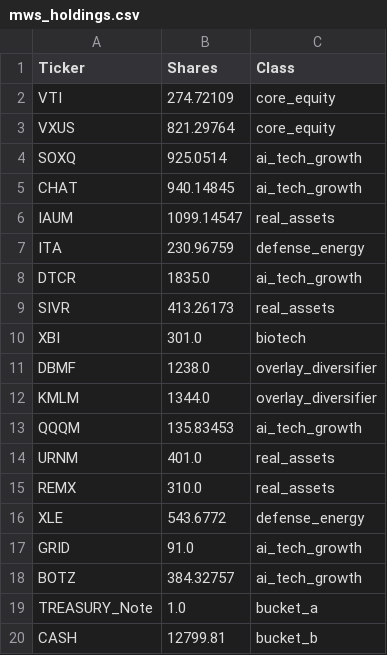
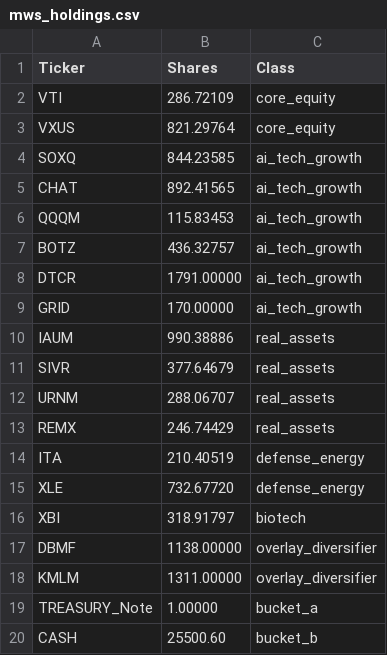
Before and after one commit to ziggermeister/project-mws-public, a CSV file: mws_holdings.csv, drawn as a sheet.

```diff
--- a/mws_holdings.csv
+++ b/mws_holdings.csv
@@ -1,20 +1,20 @@
 Ticker,Shares,Class
-VTI,274.72109,core_equity
+VTI,286.72109,core_equity
 VXUS,821.29764,core_equity
-SOXQ,925.0514,ai_tech_growth
-CHAT,940.14845,ai_tech_growth
-IAUM,1099.14547,real_assets
-ITA,230.96759,defense_energy
-DTCR,1835.0,ai_tech_growth
-SIVR,413.26173,real_assets
-XBI,301.0,biotech
-DBMF,1238.0,overlay_diversifier
-KMLM,1344.0,overlay_diversifier
-QQQM,135.83453,ai_tech_growth
-URNM,401.0,real_assets
-REMX,310.0,real_assets
-XLE,543.6772,defense_energy
-GRID,91.0,ai_tech_growth
-BOTZ,384.32757,ai_tech_growth
-TREASURY_Note,1.0,bucket_a
-CASH,12799.81,bucket_b
+SOXQ,844.23585,ai_tech_growth
+CHAT,892.41565,ai_tech_growth
+QQQM,115.83453,ai_tech_growth
+BOTZ,436.32757,ai_tech_growth
+DTCR,1791.00000,ai_tech_growth
+GRID,170.00000,ai_tech_growth
+IAUM,990.38886,real_assets
+SIVR,377.64679,real_assets
+URNM,288.06707,real_assets
+REMX,246.74429,real_assets
+ITA,210.40519,defense_energy
+XLE,732.67720,defense_energy
+XBI,318.91797,biotech
+DBMF,1138.00000,overlay_diversifier
+KMLM,1311.00000,overlay_diversifier
+TREASURY_Note,1.00000,bucket_a
+CASH,25500.60,bucket_b
```
Also changed, not shown: mws_recent_performance.csv, 3 other files.
